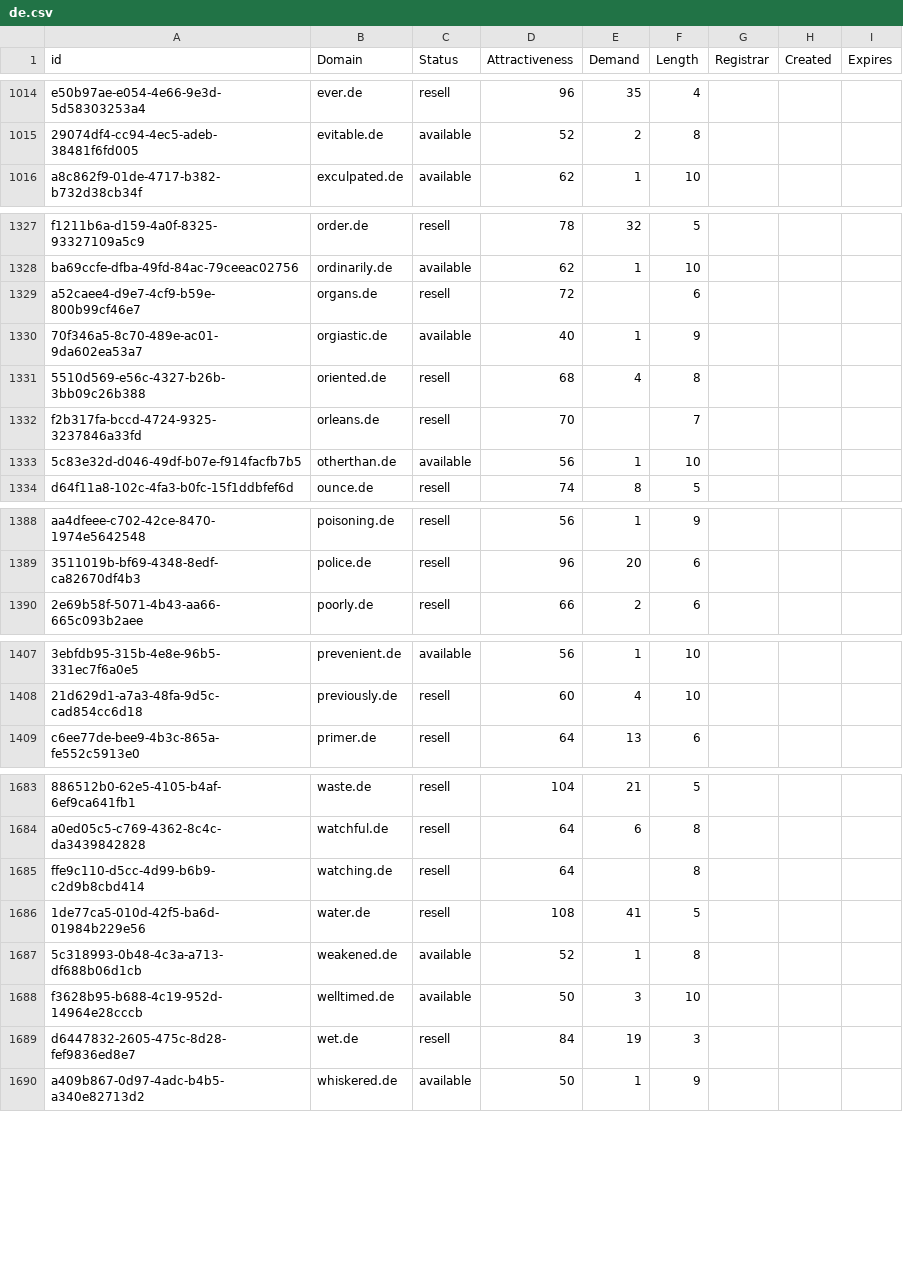
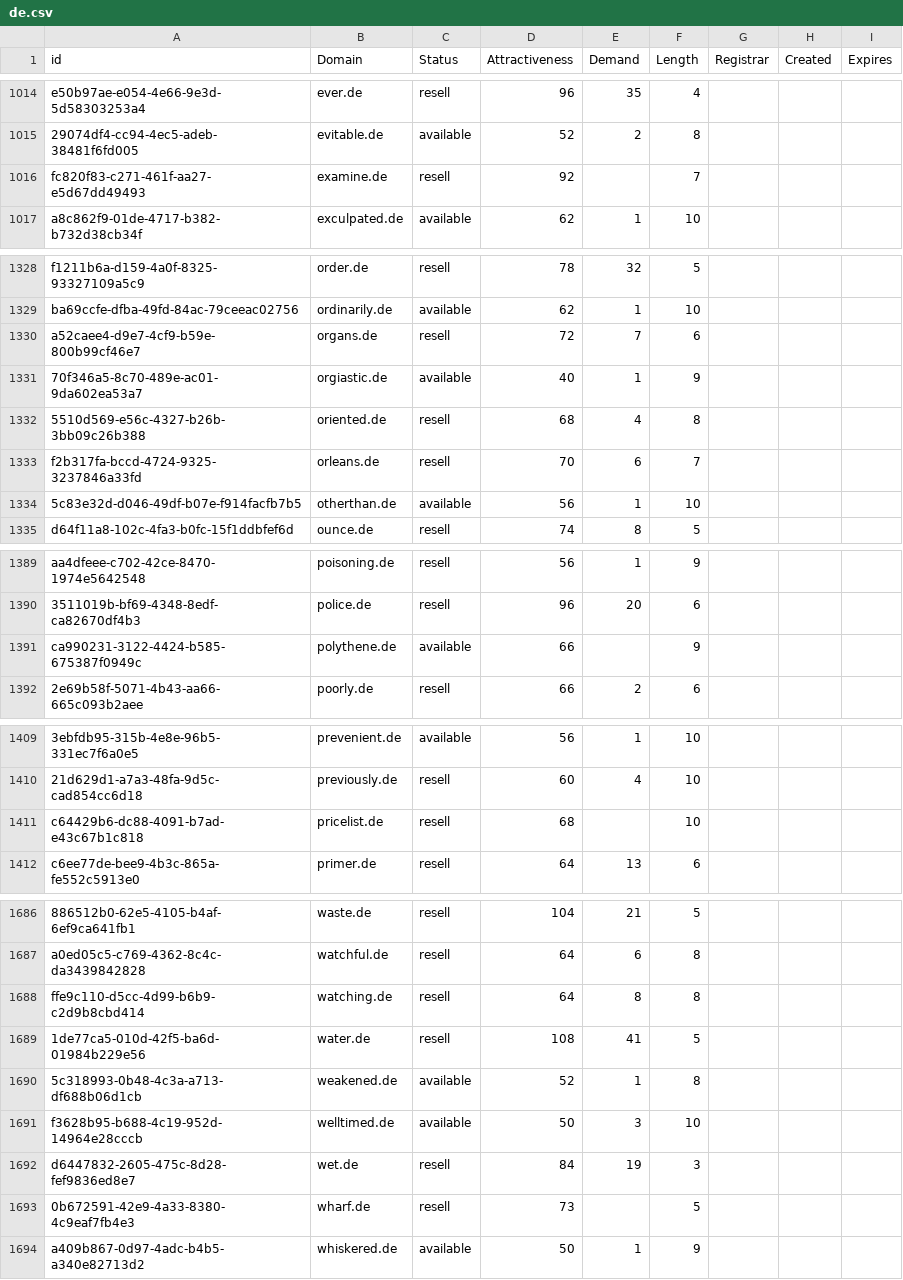
Before and after one commit to UniqueDomains/de-oneword-domains, a CSV file: de.csv, drawn as a sheet; only a part is shown, gaps mark what is left out; addresses are those after the commit; the diff covers the shown part only; the diff names each change by its address in the sheet, - before the commit and + after, or states it on an @@ line.

Commit message:
Domains update

```diff
--- a/de.csv
+++ b/de.csv
+row 1016: fc820f83-c271-461f-aa27-e5d67dd49493 | examine.de | resell | 92 |  | 7
-E1330 (Demand): (empty)
+E1330 (Demand): 7
-E1333 (Demand): (empty)
+E1333 (Demand): 6
+row 1391: ca990231-3122-4424-b585-675387f0949c | polythene.de | available | 66 |  | 9
+row 1411: c64429b6-dc88-4091-b7ad-e43c67b1c818 | pricelist.de | resell | 68 |  | 10
-E1688 (Demand): (empty)
+E1688 (Demand): 8
+row 1693: 0b672591-42e9-4a33-8380-4c9eaf7fb4e3 | wharf.de | resell | 73 |  | 5
```
Also changed, not shown: 3 edited cells elsewhere in this file, 2 other files.
